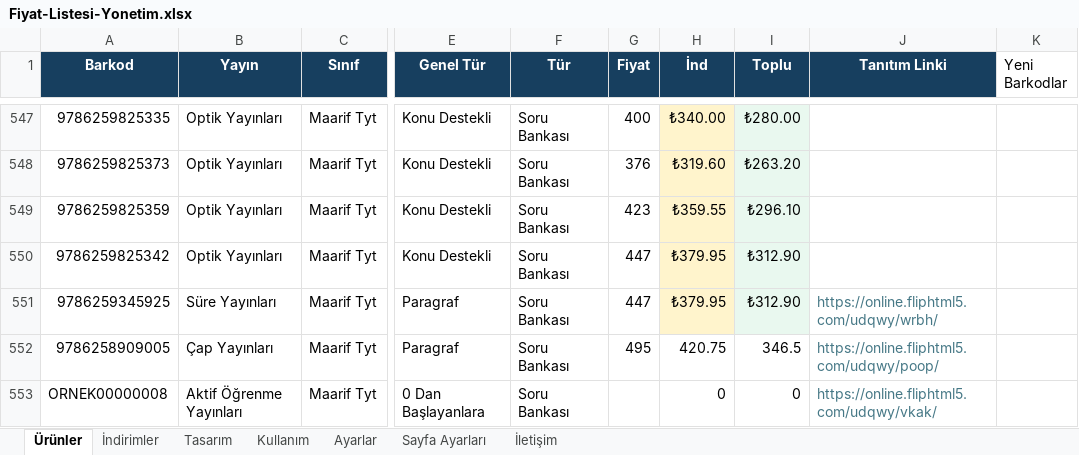
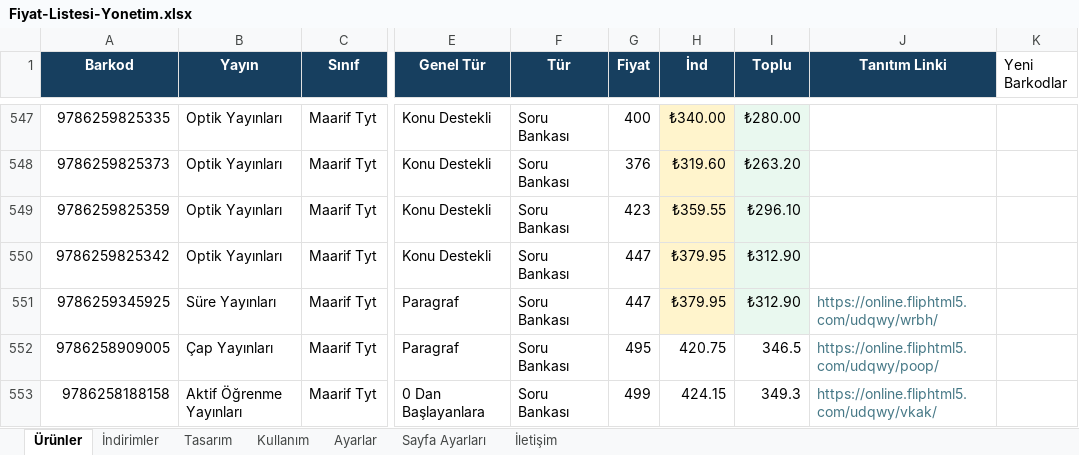
Before and after one commit to Furkan58-58/ogretmen-fiyat-listesi, an Excel workbook: output/Fiyat-Listesi-Yonetim.xlsx, sheet Ürünler, drawn as a sheet; only a part is shown, gaps mark what is left out; values as stored, in another font and other column widths than the file's, no borders; table styles not drawn; the diff names each change by its address in the sheet, - before the commit and + after, or states it on an @@ line.

```diff
--- a/output/Fiyat-Listesi-Yonetim.xlsx (sheet Ürünler)
+++ b/output/Fiyat-Listesi-Yonetim.xlsx (sheet Ürünler)
-A553 (Barkod): ORNEK00000008
+A553 (Barkod): 9786258188158
-G553 (Fiyat): (empty)
+G553 (Fiyat): 499
-H553 (İnd): 0
+H553 (İnd): 424.15
-I553 (Toplu): 0
+I553 (Toplu): 349.3
```
